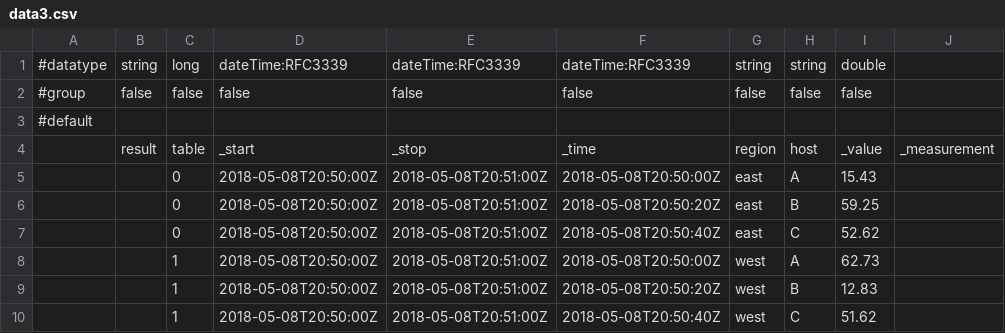
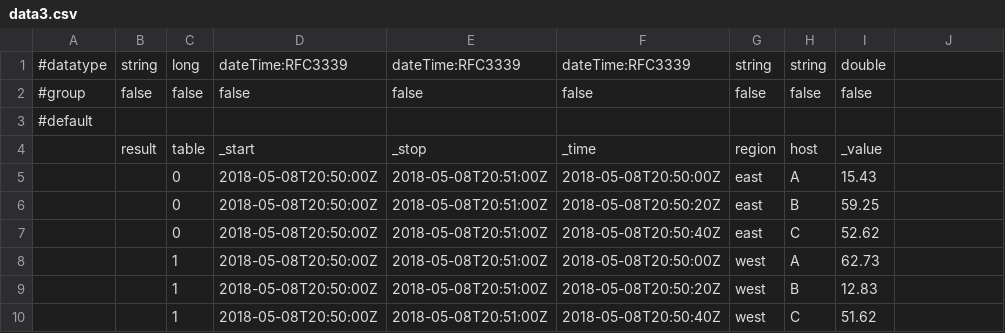
Before and after one commit to nisitpuk/nisit, a CSV file: data3.csv, drawn as a sheet.

Commit message:
Update data3.csv

```diff
--- a/data3.csv
+++ b/data3.csv
@@ -3,3 +3,3 @@
 #default,,,,,,,,
-,result,table,_start,_stop,_time,region,host,_value,_measurement
+,result,table,_start,_stop,_time,region,host,_value,
 ,,0,2018-05-08T20:50:00Z,2018-05-08T20:51:00Z,2018-05-08T20:50:00Z,east,A,15.43
```
